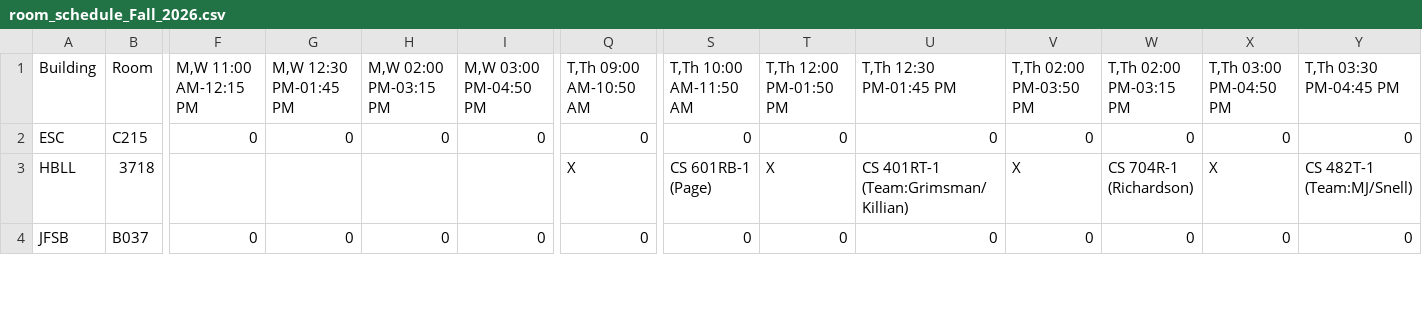
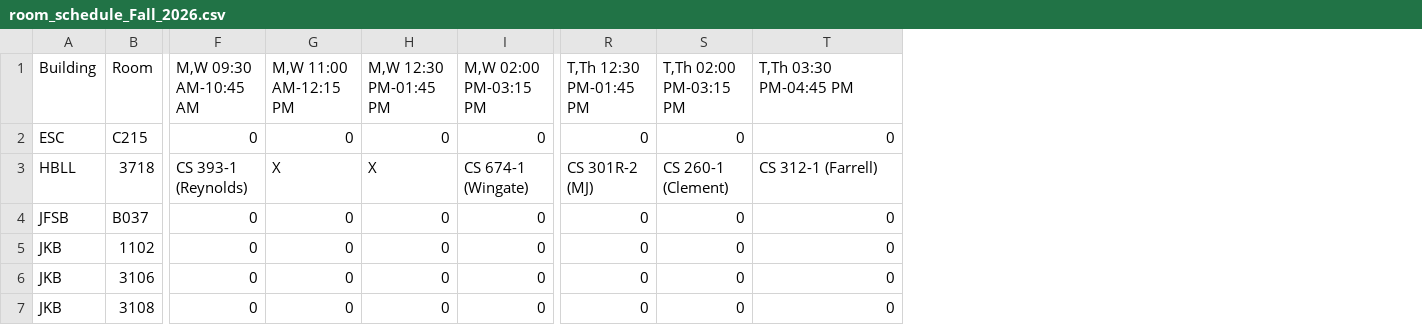
Before and after one commit to mjcleme/scheduling-public, a CSV file: room_schedule_Fall_2026.csv, drawn as a sheet; only a part is shown, gaps mark what is left out; removed rows and columns are numbered as before the commit, all else as after; rows hold the shown columns only; the diff covers the shown part only; the diff names each change by its address in the sheet, - before the commit and + after, or states it on an @@ line.

Commit message:
with Clement

```diff
--- a/room_schedule_Fall_2026.csv
+++ b/room_schedule_Fall_2026.csv
-column Q, rows 1-4: T,Th 09:00 AM-10:50 AM | 0 | X | 0
-column V, rows 1-4: T,Th 02:00 PM-03:50 PM | 0 | X | 0
-column W, rows 1-4: T,Th 02:00 PM-03:15 PM | 0 | CS 704R-1 (Richardson) | 0
-column X, rows 1-4: T,Th 03:00 PM-04:50 PM | 0 | X | 0
-column Y, rows 1-4: T,Th 03:30 PM-04:45 PM | 0 | CS 482T-1 (Team:MJ/Snell) | 0
-F1: M,W 11:00 AM-12:15 PM
+F1: M,W 09:30 AM-10:45 AM
-G1: M,W 12:30 PM-01:45 PM
+G1: M,W 11:00 AM-12:15 PM
-H1: M,W 02:00 PM-03:15 PM
+H1: M,W 12:30 PM-01:45 PM
-I1: M,W 03:00 PM-04:50 PM
+I1: M,W 02:00 PM-03:15 PM
-R1: T,Th 10:00 AM-11:50 AM
+R1: T,Th 12:30 PM-01:45 PM
-S1: T,Th 12:00 PM-01:50 PM
+S1: T,Th 02:00 PM-03:15 PM
-T1: T,Th 12:30 PM-01:45 PM
+T1: T,Th 03:30 PM-04:45 PM
-F3: (empty)
+F3: CS 393-1 (Reynolds)
-G3: (empty)
+G3: X
-H3: (empty)
+H3: X
-I3: (empty)
+I3: CS 674-1 (Wingate)
-R3: CS 601RB-1 (Page)
+R3: CS 301R-2 (MJ)
-S3: X
+S3: CS 260-1 (Clement)
-T3: CS 401RT-1 (Team:Grimsman/Killian)
+T3: CS 312-1 (Farrell)
+row 5: JKB | 1102 | 0 | 0 | 0 | 0 | 0 | 0 | 0
+row 6: JKB | 3106 | 0 | 0 | 0 | 0 | 0 | 0 | 0
+row 7: JKB | 3108 | 0 | 0 | 0 | 0 | 0 | 0 | 0
```
Also changed, not shown: 67 edited cells elsewhere in this file, room_schedule_Spring_2027.csv, room_schedule_Winter_2027.csv, 5 other files.
